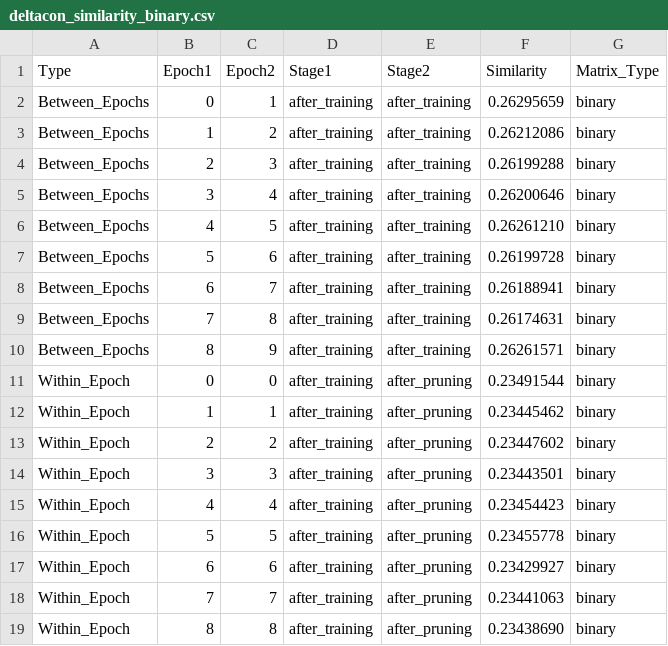
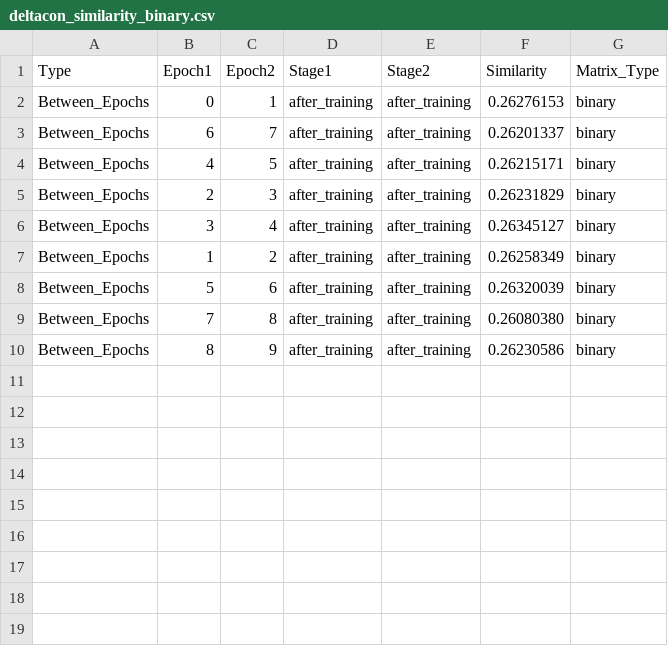
Before and after one commit to Xuezheng-Zhang/Network-Similarity-Analysis-of-Sparse-ANN, a CSV file: SET-MLP-Keras-Weights-Mask/results/deltacon_similarity_binary.csv, drawn as a sheet.

Commit message:
Use npz file for saving weights & Add parallel processing for similarity computation

```diff
--- a/SET-MLP-Keras-Weights-Mask/results/deltacon_similarity_binary.csv
+++ b/SET-MLP-Keras-Weights-Mask/results/deltacon_similarity_binary.csv
@@ -1,19 +1,10 @@
 Type,Epoch1,Epoch2,Stage1,Stage2,Similarity,Matrix_Type
-Between_Epochs,0,1,after_training,after_training,0.26295659,binary
-Between_Epochs,1,2,after_training,after_training,0.26212086,binary
-Between_Epochs,2,3,after_training,after_training,0.26199288,binary
-Between_Epochs,3,4,after_training,after_training,0.26200646,binary
-Between_Epochs,4,5,after_training,after_training,0.26261210,binary
-Between_Epochs,5,6,after_training,after_training,0.26199728,binary
-Between_Epochs,6,7,after_training,after_training,0.26188941,binary
-Between_Epochs,7,8,after_training,after_training,0.26174631,binary
-Between_Epochs,8,9,after_training,after_training,0.26261571,binary
-Within_Epoch,0,0,after_training,after_pruning,0.23491544,binary
-Within_Epoch,1,1,after_training,after_pruning,0.23445462,binary
-Within_Epoch,2,2,after_training,after_pruning,0.23447602,binary
-Within_Epoch,3,3,after_training,after_pruning,0.23443501,binary
-Within_Epoch,4,4,after_training,after_pruning,0.23454423,binary
-Within_Epoch,5,5,after_training,after_pruning,0.23455778,binary
-Within_Epoch,6,6,after_training,after_pruning,0.23429927,binary
-Within_Epoch,7,7,after_training,after_pruning,0.23441063,binary
-Within_Epoch,8,8,after_training,after_pruning,0.23438690,binary
+Between_Epochs,0,1,after_training,after_training,0.26276153,binary
+Between_Epochs,6,7,after_training,after_training,0.26201337,binary
+Between_Epochs,4,5,after_training,after_training,0.26215171,binary
+Between_Epochs,2,3,after_training,after_training,0.26231829,binary
+Between_Epochs,3,4,after_training,after_training,0.26345127,binary
+Between_Epochs,1,2,after_training,after_training,0.26258349,binary
+Between_Epochs,5,6,after_training,after_training,0.26320039,binary
+Between_Epochs,7,8,after_training,after_training,0.26080380,binary
+Between_Epochs,8,9,after_training,after_training,0.26230586,binary
```
Also changed, not shown: 10 other files.
